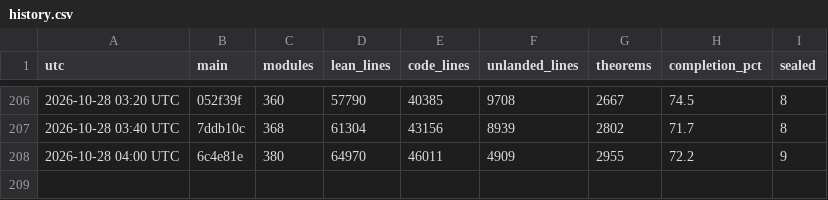
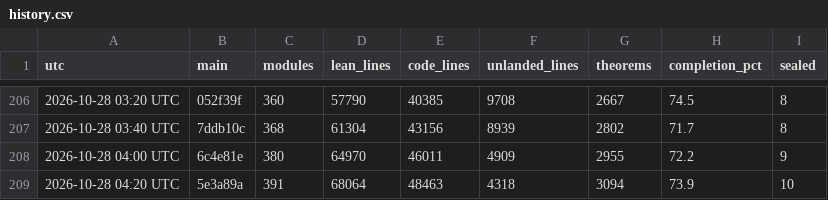
Before and after one commit to aravindkarthigeyan/KAM-dev, a CSV file: docs/campaign/history.csv, drawn as a sheet; only a part is shown, gaps mark what is left out; the diff names each change by its address in the sheet, - before the commit and + after, or states it on an @@ line.

```diff
--- a/docs/campaign/history.csv
+++ b/docs/campaign/history.csv
+row 209: 2026-10-28 04:20 UTC | 5e3a89a | 391 | 68064 | 48463 | 4318 | 3094 | 73.9 | 10
```
Also changed, not shown: 1 other file.
